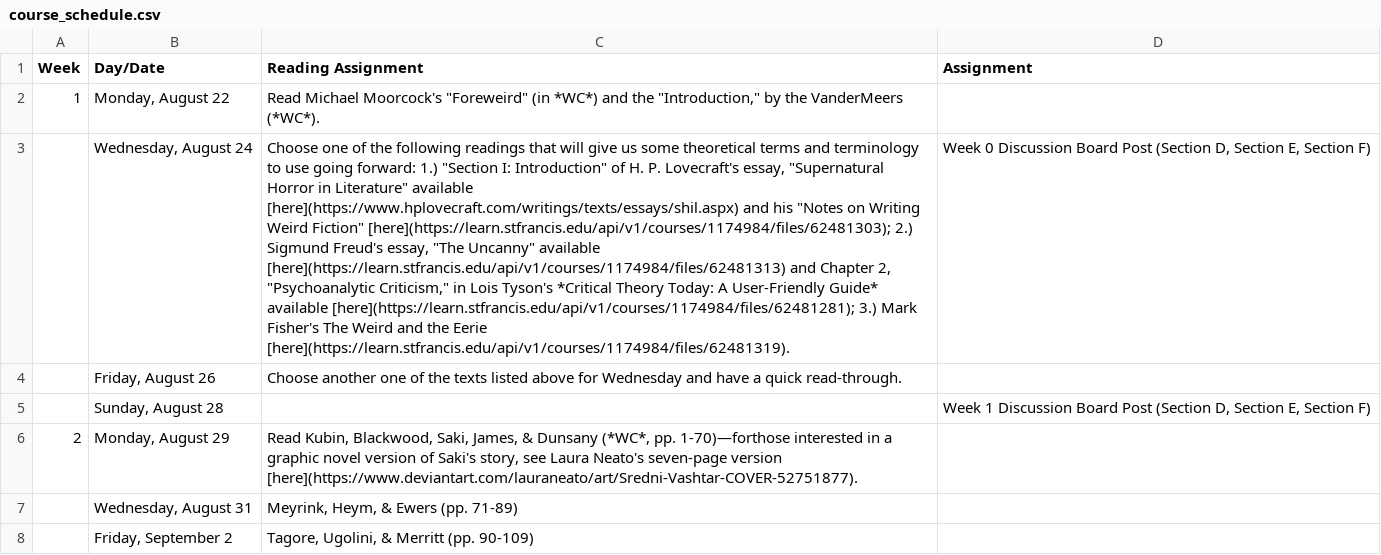
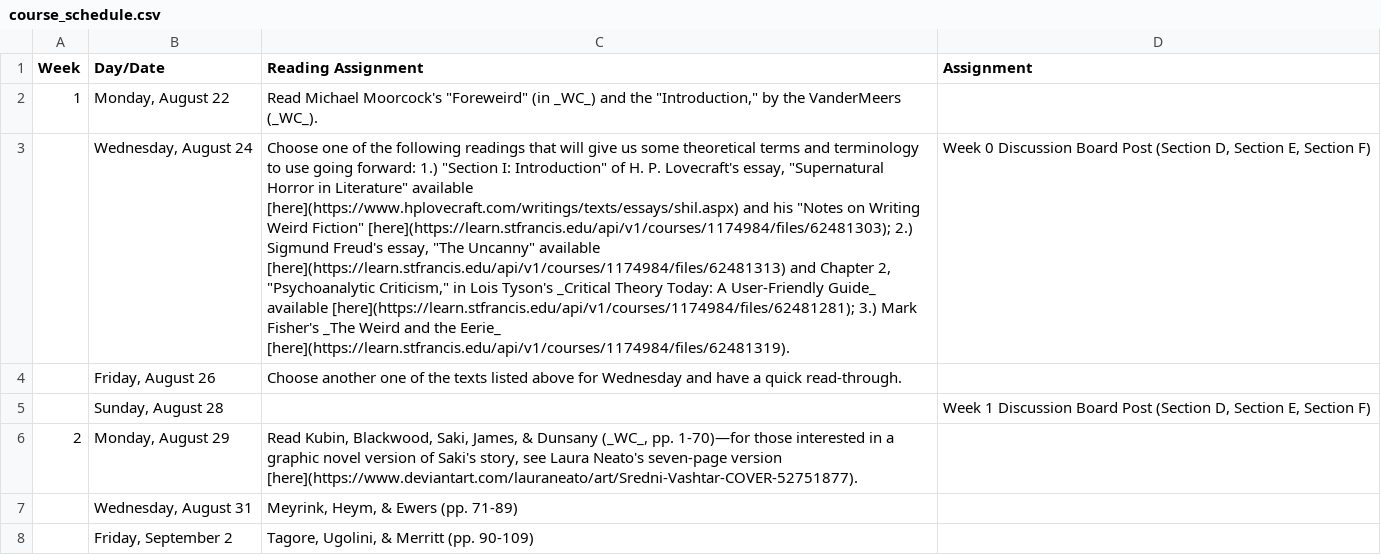
Before and after one commit to kspicer80/syllabi_maker_stuff, a CSV file: course_schedule.csv, drawn as a sheet; only a part is shown; the diff names each change by its address in the sheet, - before the commit and + after, or states it on an @@ line.

```diff
--- a/course_schedule.csv
+++ b/course_schedule.csv
-C2 (Reading Assignment): …"Foreweird" (in *WC*) and the "Introduction," by the VanderMeers (*WC*).
+C2 (Reading Assignment): …"Foreweird" (in _WC_) and the "Introduction," by the VanderMeers (_WC_).
-C3 (Reading Assignment): …Lois Tyson's *Critical Theory Today: A User-Friendly Guide* available [here](https://learn.stfrancis.edu/api/v1/courses/1174984/files/62481281); 3.) Mark Fisher's The Weird and the Eerie [here](https://learn.stfrancis.edu/api/v1/courses/1174984/files/62481319).
+C3 (Reading Assignment): …Lois Tyson's _Critical Theory Today: A User-Friendly Guide_ available [here](https://learn.stfrancis.edu/api/v1/courses/1174984/files/62481281); 3.) Mark Fisher's _The Weird and the Eerie_ [here](https://learn.stfrancis.edu/api/v1/courses/1174984/files/62481319).
-C6 (Reading Assignment): …& Dunsany (*WC*, pp. 1-70)—forthose interested in…
+C6 (Reading Assignment): …& Dunsany (_WC_, pp. 1-70)—for those interested in…
```
Also changed, not shown: 2 other files.
